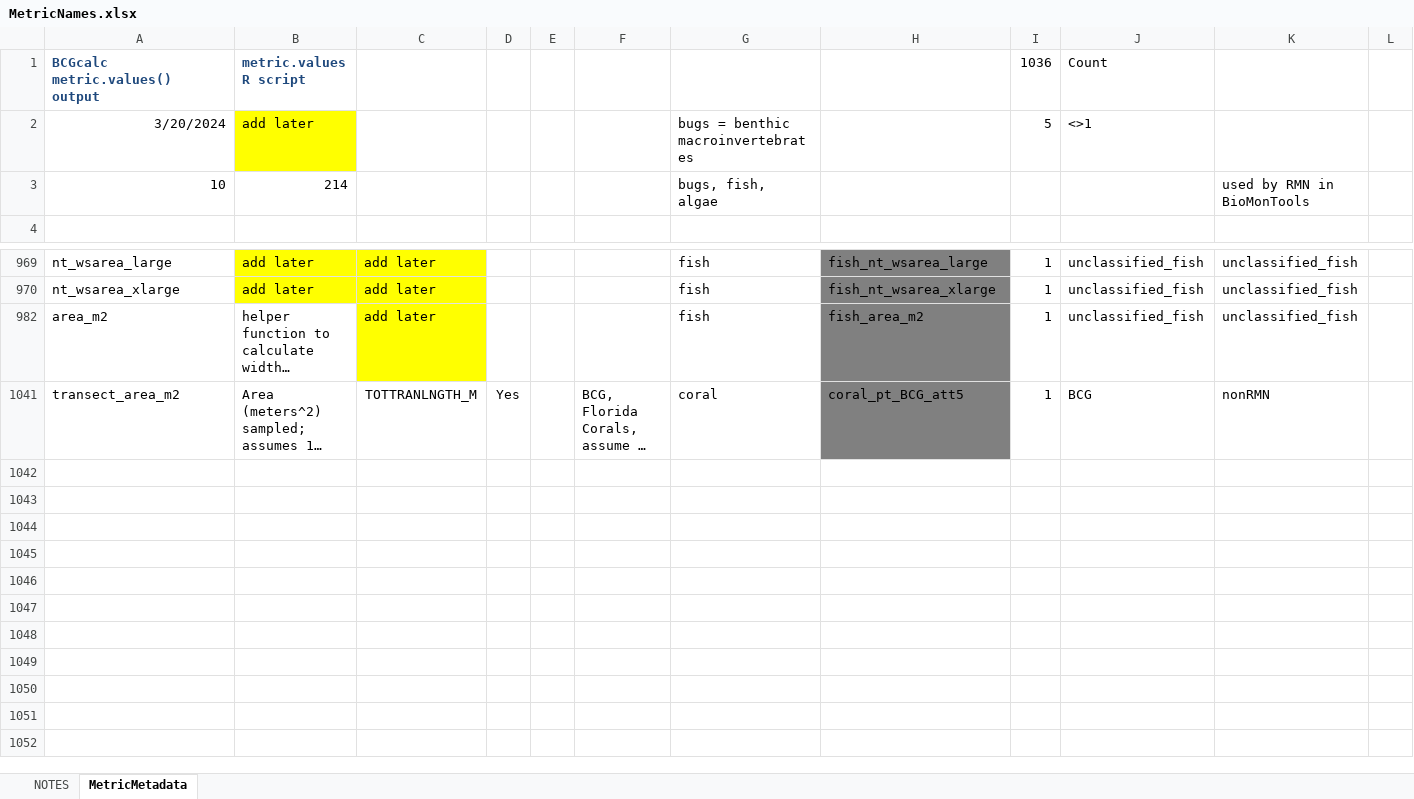
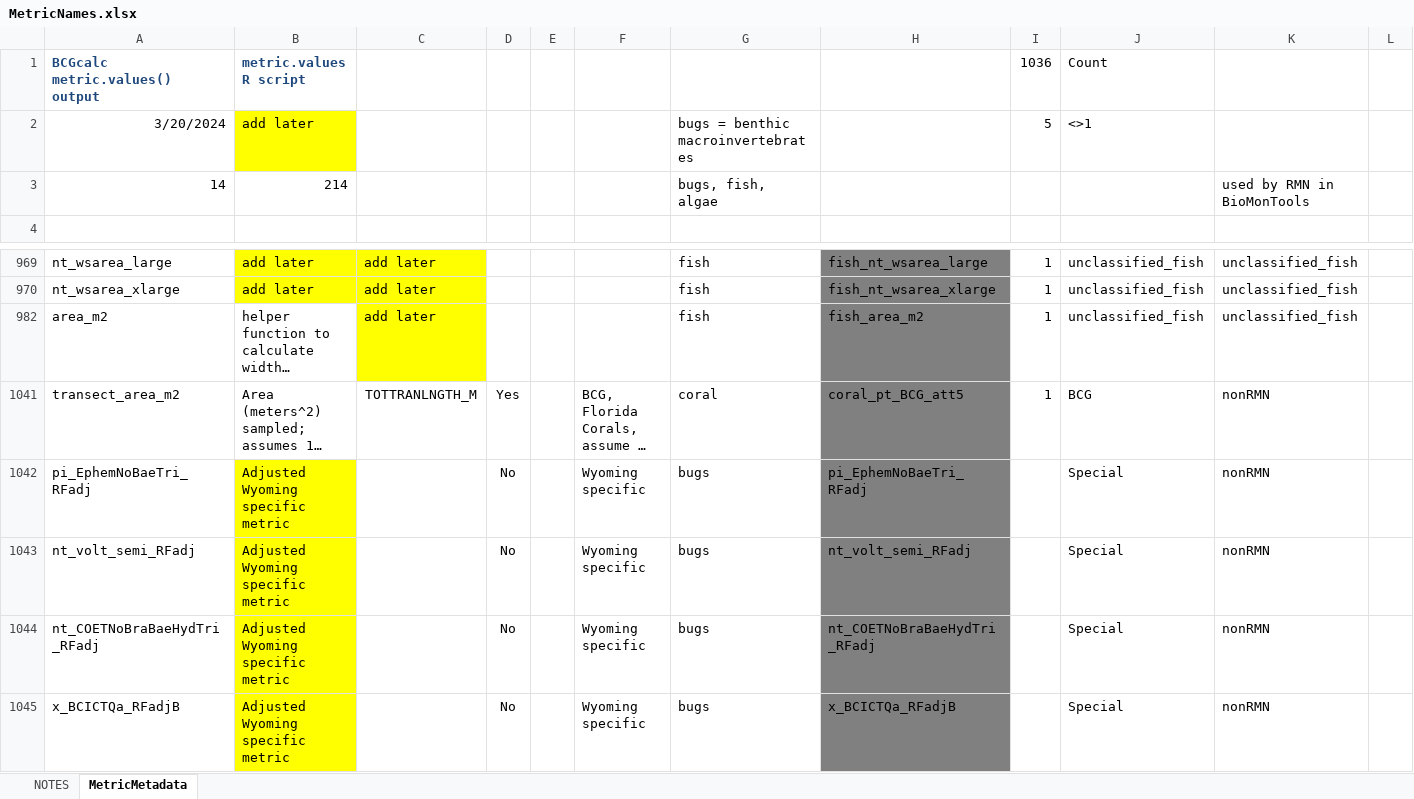
Before and after one commit to leppott/BioMonTools, an Excel workbook: inst/extdata/MetricNames.xlsx, sheet MetricMetadata, drawn as a sheet; only a part is shown, gaps mark what is left out; long unchanged cells end in …; values as stored, in another font and other column widths than the file's, no borders; the diff names each change by its address in the sheet, - before the commit and + after, or states it on an @@ line.

Commit message:
v1.0.2.9005
* refactor: Update MetricScoring.xlsx for WY, Issue #101
* fix: After testing add 4 metrics for WY from scoring, Issue #101
    + Add to MetricNames.xlsx
    + Add to metric.values.R

```diff
--- a/inst/extdata/MetricNames.xlsx (sheet MetricMetadata)
+++ b/inst/extdata/MetricNames.xlsx (sheet MetricMetadata)
-A3: 10
+A3: 14
+row 1042: pi_EphemNoBaeTri_RFadj | Adjusted Wyoming specific metric |  | No |  | Wyoming specific | bugs | pi_EphemNoBaeTri_RFadj |  | Special | nonRMN
+row 1043: nt_volt_semi_RFadj | Adjusted Wyoming specific metric |  | No |  | Wyoming specific | bugs | nt_volt_semi_RFadj |  | Special | nonRMN
+row 1044: nt_COETNoBraBaeHydTri_RFadj | Adjusted Wyoming specific metric |  | No |  | Wyoming specific | bugs | nt_COETNoBraBaeHydTri_RFadj |  | Special | nonRMN
+row 1045: x_BCICTQa_RFadjB | Adjusted Wyoming specific metric |  | No |  | Wyoming specific | bugs | x_BCICTQa_RFadjB |  | Special | nonRMN
```
Also changed, not shown: sheet NOTES, inst/extdata/MetricScoring.xlsx, 6 other files.
